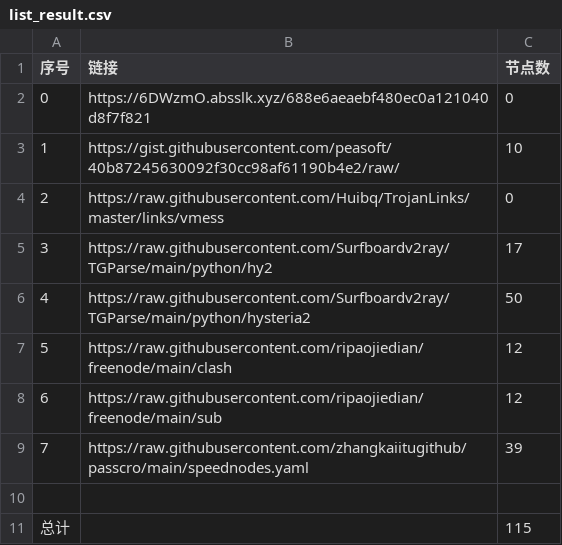
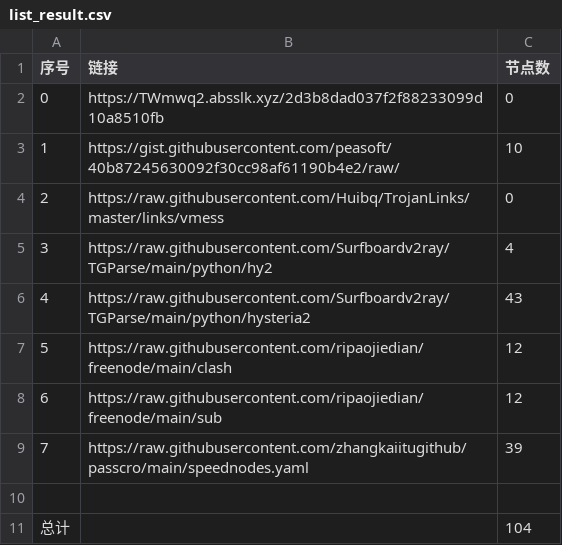
Before and after one commit to dqt081228OHVGFY/NoMoreWalls, a CSV file: list_result.csv, drawn as a sheet.

```diff
--- a/list_result.csv
+++ b/list_result.csv
@@ -1,7 +1,7 @@
 序号,链接,节点数
-0,https://6DWzmO.absslk.xyz/688e6aeaebf480ec0a121040d8f7f821,0
+0,https://TWmwq2.absslk.xyz/2d3b8dad037f2f88233099d10a8510fb,0
 1,https://gist.githubusercontent.com/peasoft/40b87245630092f30cc98af61190b4e2/raw/,10
 2,https://raw.githubusercontent.com/Huibq/TrojanLinks/master/links/vmess,0
-3,https://raw.githubusercontent.com/Surfboardv2ray/TGParse/main/python/hy2,17
-4,https://raw.githubusercontent.com/Surfboardv2ray/TGParse/main/python/hysteria2,50
+3,https://raw.githubusercontent.com/Surfboardv2ray/TGParse/main/python/hy2,4
+4,https://raw.githubusercontent.com/Surfboardv2ray/TGParse/main/python/hysteria2,43
 5,https://raw.githubusercontent.com/ripaojiedian/freenode/main/clash,12
@@ -10,2 +10,2 @@
 
-总计,,115
+总计,,104
```
Also changed, not shown: 9 other files.
